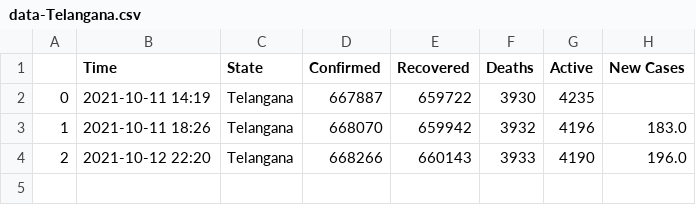
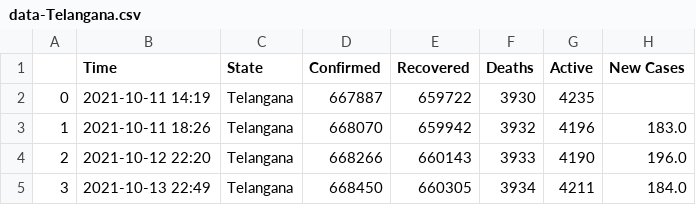
Before and after one commit to dakkshesh07/Covid19_India_Data, a CSV file: Telangana/data-Telangana.csv, drawn as a sheet.

```diff
--- a/Telangana/data-Telangana.csv
+++ b/Telangana/data-Telangana.csv
@@ -4 +4,2 @@
 2,2021-10-12 22:20,Telangana,668266,660143,3933,4190,196.0
+3,2021-10-13 22:49,Telangana,668450,660305,3934,4211,184.0
```
Also changed, not shown: Assam/data-Assam.csv, Total/data-Total.csv.
